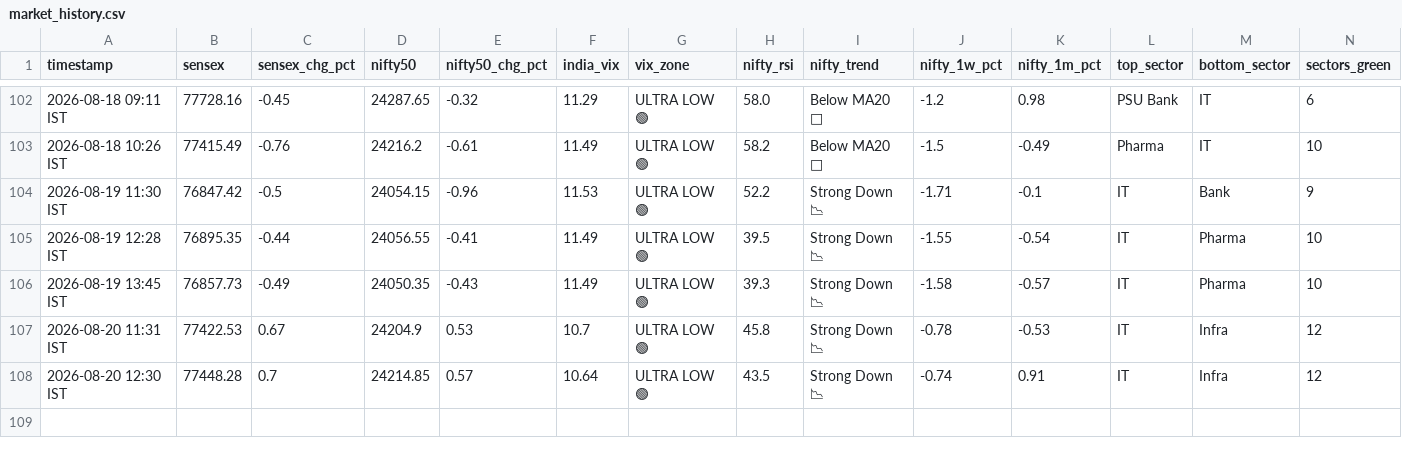
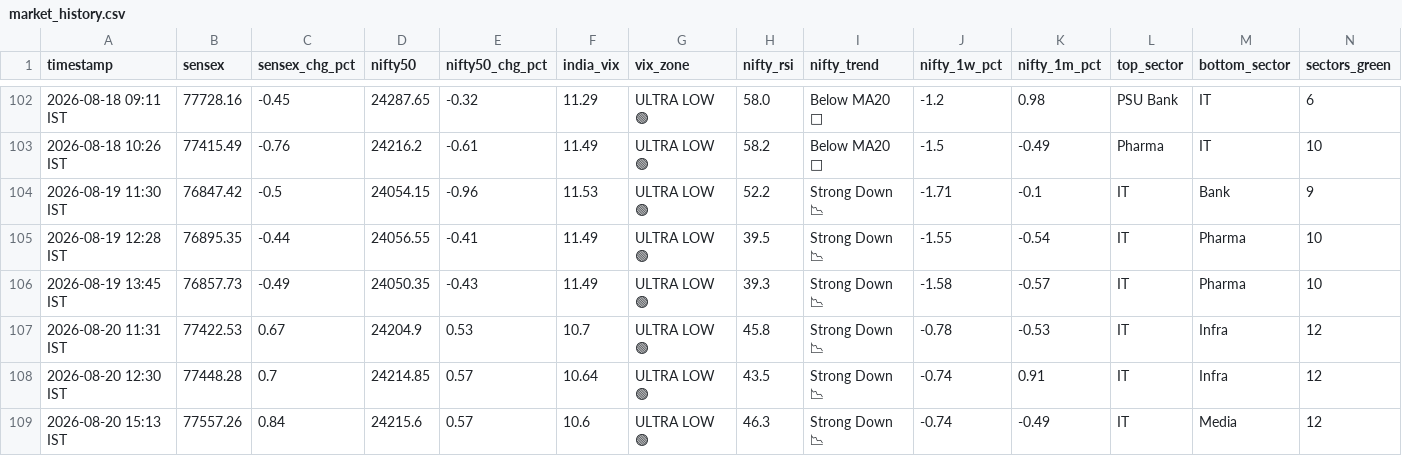
Before and after one commit to tester2021test/market_tracker, a CSV file: data/market_history.csv, drawn as a sheet; only a part is shown, gaps mark what is left out; rows hold the shown columns only; the diff names each change by its address in the sheet, - before the commit and + after, or states it on an @@ line.

```diff
--- a/data/market_history.csv
+++ b/data/market_history.csv
+row 109: 2026-08-20 15:13 IST | 77557.26 | 0.84 | 24215.6 | 0.57 | 10.6 | ULTRA LOW 🟢 | 46.3 | Strong Down 📉 | -0.74 | -0.49 | IT | Media | 12
```
